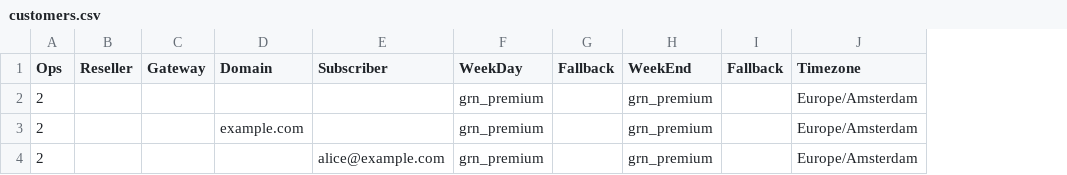
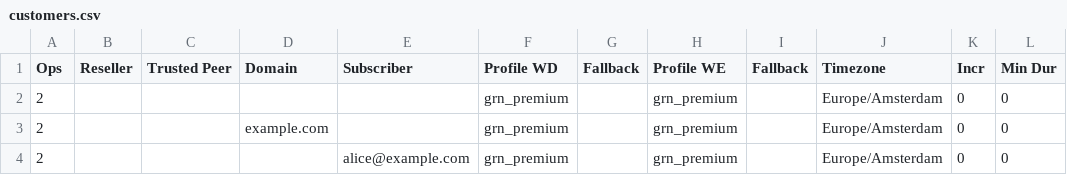
Before and after one commit to smartnetguru/cdrtool, a CSV file: setup/csv/customers.csv, drawn as a sheet; removed rows and columns are numbered as before the commit, all else as after; the diff names each change by its address in the sheet, - before the commit and + after, or states it on an @@ line.

Commit message:
Update sample csv files with min duration and increment for customers

```diff
--- a/setup/csv/customers.csv
+++ b/setup/csv/customers.csv
-column C (Gateway), empty
+column C (Trusted Peer), empty
+column K (Incr), rows 2-4: all 0
+column L (Min Dur), rows 2-4: all 0
-F1: WeekDay
+F1: Profile WD
-H1: WeekEnd
+H1: Profile WE
```
